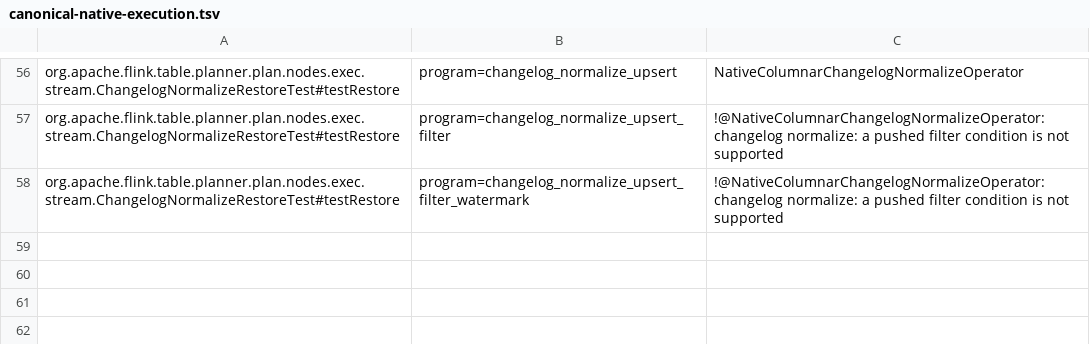
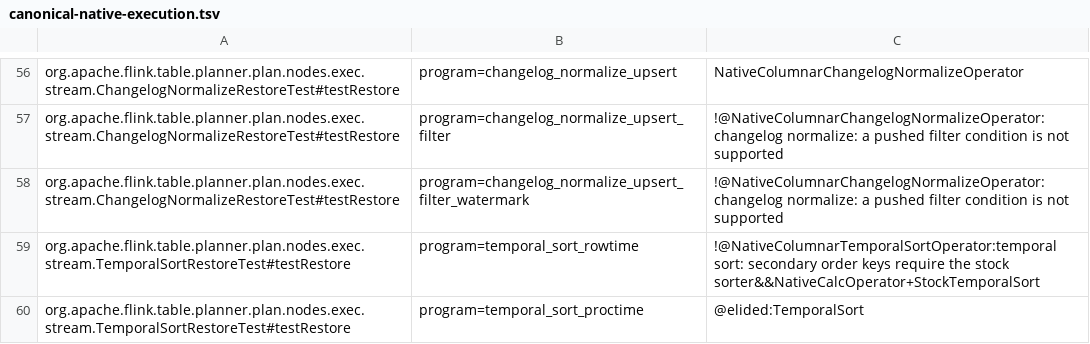
Before and after one commit to datafusion-contrib/StreamFusion, a TSV file: dev/flink-suite/agent/src/main/resources/canonical-native-execution.tsv, drawn as a sheet; only a part is shown, gaps mark what is left out.

Commit message:
Prove stock sort restore routes without overstating native coverage
Keep unchanged upstream secondary-key sorting on its real stock state and comparator, with an exact fallback and positive work witnesses. Verify the processing-time passthrough against successfully submitted graphs and reject hidden sort state instead of weakening native execution gates.

Preserve separate native temporal-sort qualification. Released 2.2.1 sort and normalization restore fixtures pass seven cases on each engine; 51 canonical witness controls and 43 independent audit tests pass. Functionality takes priority and benchmarking remains deferred for #569.

```diff
--- a/dev/flink-suite/agent/src/main/resources/canonical-native-execution.tsv
+++ b/dev/flink-suite/agent/src/main/resources/canonical-native-execution.tsv
@@ -58 +58,3 @@ org.apache.flink.table.planner.plan.nodes.exec.stream.ChangelogNormalizeRestoreT
 org.apache.flink.table.planner.plan.nodes.exec.stream.ChangelogNormalizeRestoreTest#testRestore	program=changelog_normalize_upsert_filter_watermark	!@NativeColumnarChangelogNormalizeOperator:changelog normalize: a pushed filter condition is not supported
+org.apache.flink.table.planner.plan.nodes.exec.stream.TemporalSortRestoreTest#testRestore	program=temporal_sort_rowtime	!@NativeColumnarTemporalSortOperator:temporal sort: secondary order keys require the stock sorter&&NativeCalcOperator+StockTemporalSort
+org.apache.flink.table.planner.plan.nodes.exec.stream.TemporalSortRestoreTest#testRestore	program=temporal_sort_proctime	@elided:TemporalSort
```
Also changed, not shown: 9 other files.
